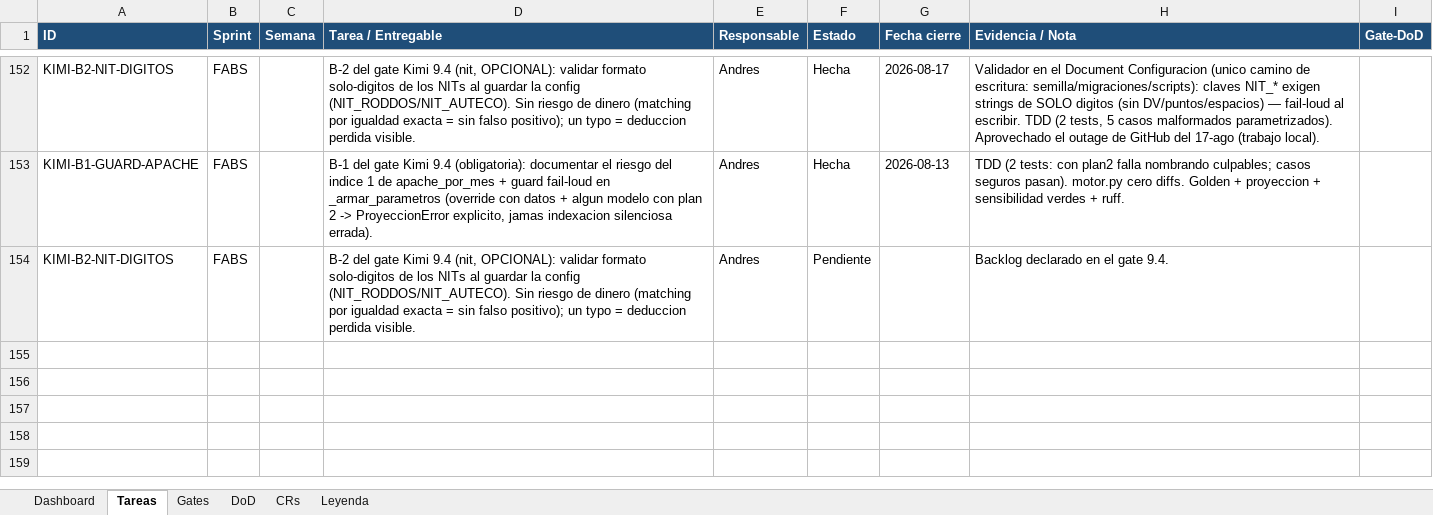
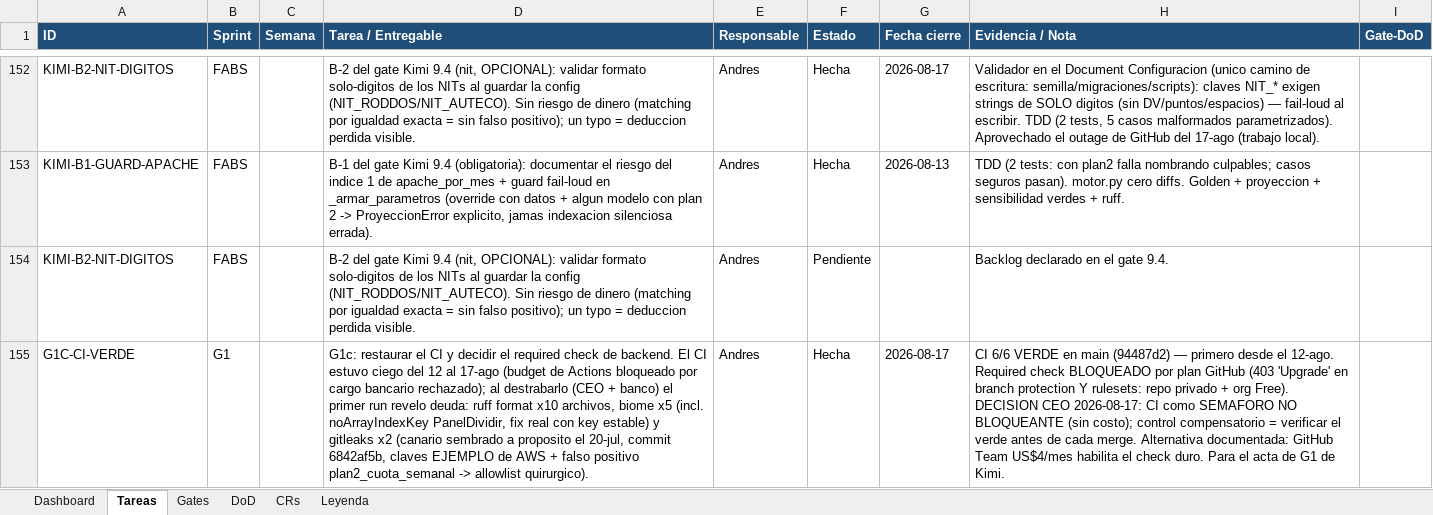
Before and after one commit to RoddosColombia/compas, an Excel workbook: docs/COMPAS_Control_Desarrollo.xlsx, sheet Tareas, drawn as a sheet; only a part is shown, gaps mark what is left out; values as stored, in another font and other column widths than the file's, no borders; the diff names each change by its address in the sheet, - before the commit and + after, or states it on an @@ line.

```diff
--- a/docs/COMPAS_Control_Desarrollo.xlsx (sheet Tareas)
+++ b/docs/COMPAS_Control_Desarrollo.xlsx (sheet Tareas)
+row 155: G1C-CI-VERDE | G1 |  | G1c: restaurar el CI y decidir el required check de backend. El CI estuvo ciego del 12 al 17-ago (budget de Actions bloqueado por cargo bancario rechazado); al destrabarlo (CEO + banco) el primer run revelo deuda: ruff format x10 archivos, biome x5 (incl. noArrayIndexKey PanelDividir, fix real con key estable) y gitleaks x2 (canario sembrado a proposito el 20-jul, commit 6842af5b, claves EJEMPLO de AWS + falso positivo plan2_cuota_semanal -> allowlist quirurgico). | Andres | Hecha | 2026-08-17 | CI 6/6 VERDE en main (94487d2) — primero desde el 12-ago. Required check BLOQUEADO por plan GitHub (403 'Upgrade' en branch protection Y rulesets: repo privado + org Free). DECISION CEO 2026-08-17: CI como SEMAFORO NO BLOQUEANTE (sin costo); control compensatorio = verificar el verde antes de cada merge. Alternativa documentada: GitHub Team US$4/mes habilita el check duro. Para el acta de G1 de Kimi.
```
